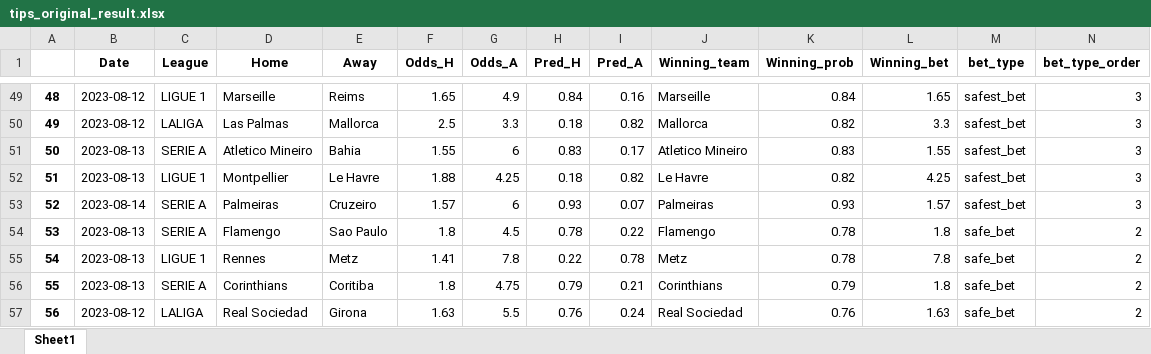
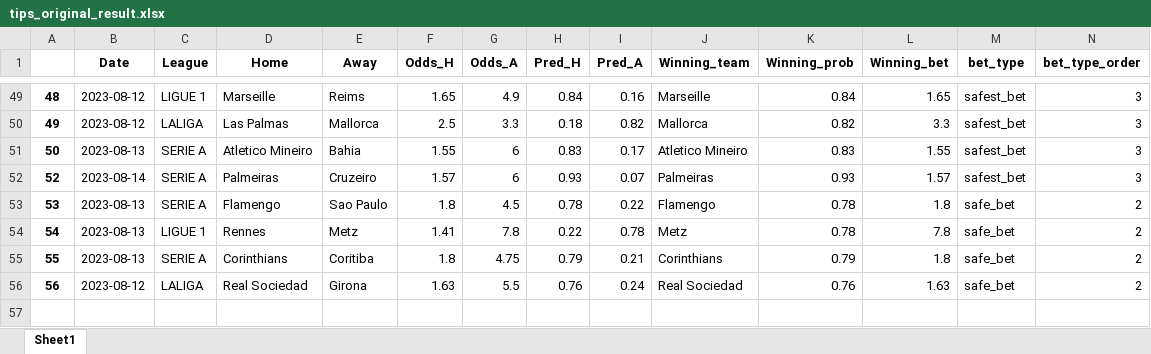
Before and after one commit to alanhassan/soccerprediction, an Excel workbook: tips_original_result.xlsx, sheet Sheet1, drawn as a sheet; only a part is shown, gaps mark what is left out; values as stored, in another font and other column widths than the file's, no borders; rows hold the shown columns only; the diff names each change by its address in the sheet, - before the commit and + after, or states it on an @@ line.

```diff
--- a/tips_original_result.xlsx (sheet Sheet1)
+++ b/tips_original_result.xlsx (sheet Sheet1)
-row 52: 51 | 2023-08-13 | LIGUE 1 | Montpellier | Le Havre | 1.88 | 4.25 | 0.18 | 0.82 | Le Havre | 0.82 | 4.25 | safest_bet | 3
```
Also changed, not shown: tips_original.xlsx, 1 other file.
